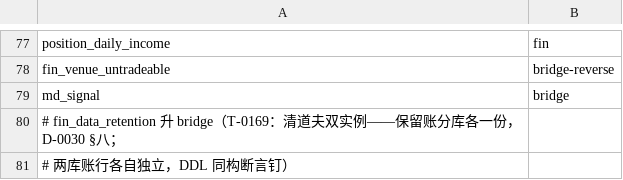
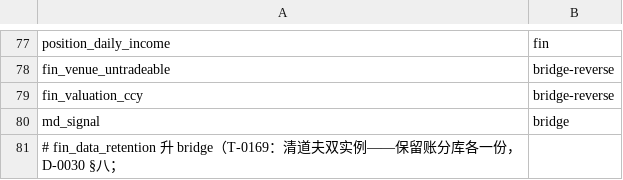
Before and after one commit to myfxlogs/o, a TSV file: migrations/domain.tsv, drawn as a sheet; only a part is shown, gaps mark what is left out; the shorter side is filled out with more unchanged rows; the diff names each change by its address in the sheet, - before the commit and + after, or states it on an @@ line.

```diff
--- a/migrations/domain.tsv
+++ b/migrations/domain.tsv
+row 79: fin_valuation_ccy | bridge-reverse
```
Also changed, not shown: 26 other files.
